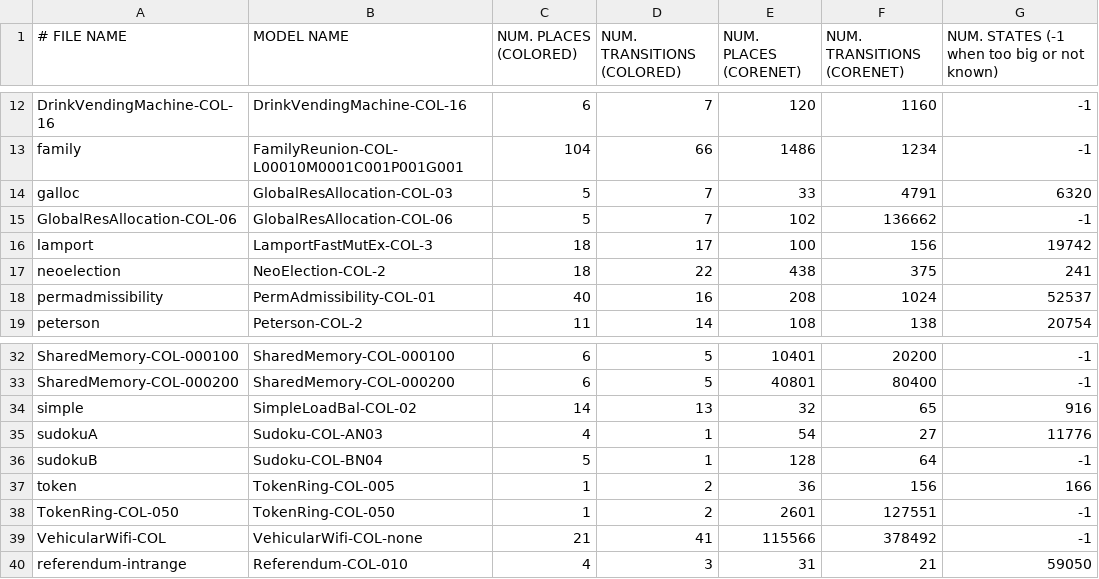
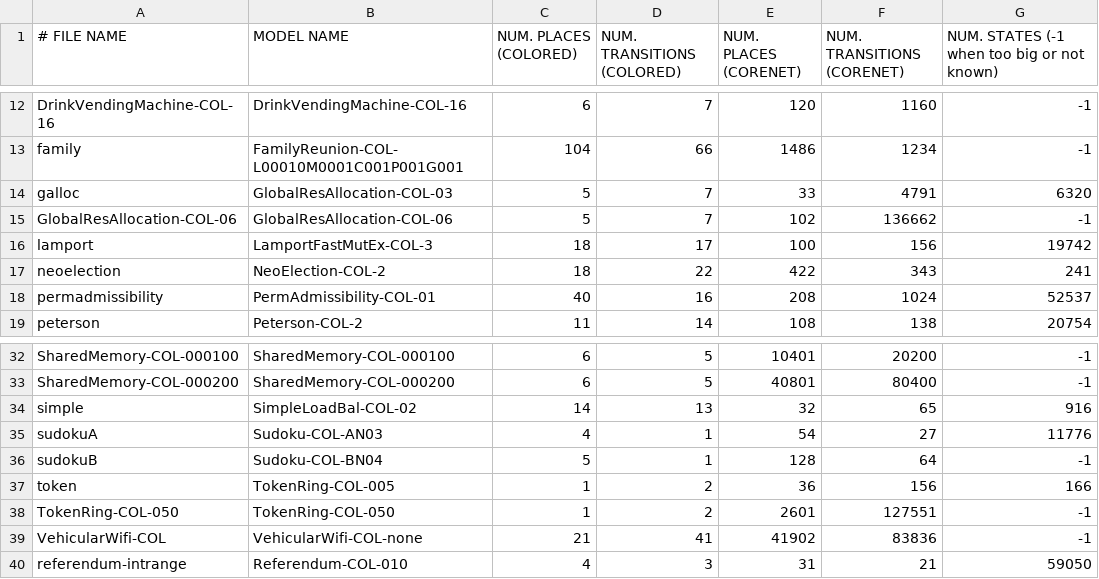
Before and after one commit to dalzilio/mcc, a CSV file: benchmarks/models.csv, drawn as a sheet; only a part is shown, gaps mark what is left out.

Commit message:
updated smpt properties output
-- print orphaned places in the output,
i.e. places not connected to any transition

-- also use a more aggressive optimization for stable places

```diff
--- a/benchmarks/models.csv
+++ b/benchmarks/models.csv
@@ -16,3 +16,3 @@ GlobalResAllocation-COL-06,GlobalResAllocation-COL-06,5,7,102,136662,-1
 lamport,LamportFastMutEx-COL-3,18,17,100,156,19742
-neoelection,NeoElection-COL-2,18,22,438,375,241
+neoelection,NeoElection-COL-2,18,22,422,343,241
 permadmissibility,PermAdmissibility-COL-01,40,16,208,1024,52537
@@ -38,3 +38,3 @@ token,TokenRing-COL-005,1,2,36,156,166
 TokenRing-COL-050,TokenRing-COL-050,1,2,2601,127551,-1
-VehicularWifi-COL,VehicularWifi-COL-none,21,41,115566,378492,-1
+VehicularWifi-COL,VehicularWifi-COL-none,21,41,41902,83836,-1
 referendum-intrange,Referendum-COL-010,4,3,31,21,59050
```
Also changed, not shown: 2 other files.
